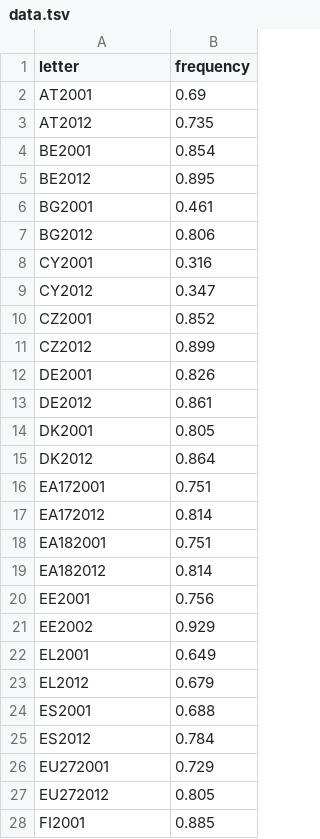
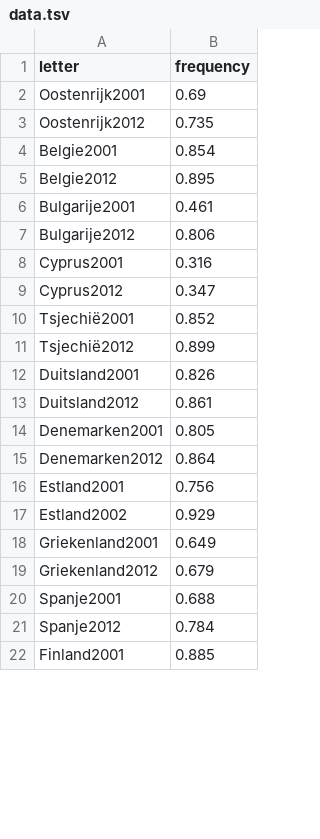
Before and after one commit to MiHiHo/MiHiHo.github.io, a TSV file: data.tsv, drawn as a sheet; only a part is shown; the diff covers the shown part only.

Commit message:
xlig

```diff
--- a/data.tsv
+++ b/data.tsv
@@ -1,28 +1,22 @@
 letter	frequency
-AT2001	0.69 	
-AT2012	0.735
-BE2001	0.854
-BE2012 	0.895
-BG2001	0.461
-BG2012 	0.806
-CY2001	0.316 	
-CY2012	0.347
-CZ2001	0.852 	
-CZ2012	0.899
-DE2001	0.826 	
-DE2012	0.861
-DK2001	0.805 	
-DK2012	0.864
-EA172001	0.751 	
-EA172012	0.814
-EA182001	0.751 	
-EA182012	0.814
-EE2001	0.756 	
-EE2002	0.929
-EL2001	0.649 	
-EL2012	0.679
-ES2001	0.688 	
-ES2012	0.784
-EU272001	0.729 	
-EU272012	0.805
-FI2001	0.885
+Oostenrijk2001	0.69 	
+Oostenrijk2012	0.735
+Belgie2001	0.854
+Belgie2012 	0.895
+Bulgarije2001	0.461
+Bulgarije2012 	0.806
+Cyprus2001	0.316 	
+Cyprus2012	0.347
+Tsjechië2001	0.852 	
+Tsjechië2012	0.899
+Duitsland2001	0.826 	
+Duitsland2012	0.861
+Denemarken2001	0.805 	
+Denemarken2012	0.864
+Estland2001	0.756 	
+Estland2002	0.929
+Griekenland2001	0.649 	
+Griekenland2012	0.679
+Spanje2001	0.688 	
+Spanje2012	0.784
+Finland2001	0.885
```
Also changed, not shown: 43 edited cells elsewhere in this file.
